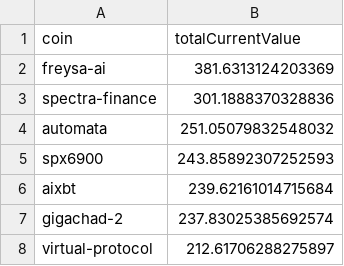
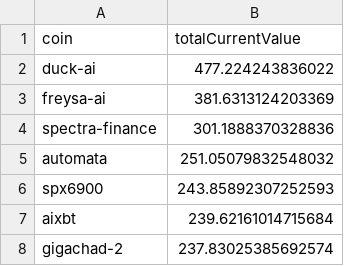
Before and after one commit to 0xmountaintop/coin-strength, a CSV file: results/2025/01/2025-01-04.csv, drawn as a sheet; only a part is shown; the shorter side is filled out with more unchanged rows; the diff names each change by its address in the sheet, - before the commit and + after, or states it on an @@ line.

```diff
--- a/results/2025/01/2025-01-04.csv
+++ b/results/2025/01/2025-01-04.csv
+row 2: duck-ai | 477.224243836022
```
Also changed, not shown: results/price_data.csv.
